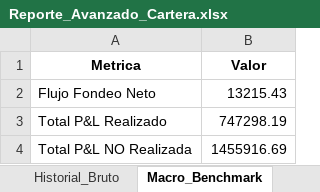
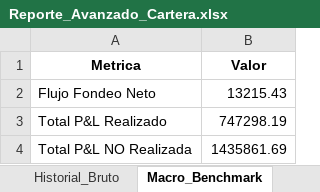
Before and after one commit to martindiazrivera/dashboard-hna, an Excel workbook: mi_cartera_balanz/data/Reporte_Avanzado_Cartera.xlsx, sheet Macro_Benchmark, drawn as a sheet; values as stored, in another font and other column widths than the file's, no borders; the diff names each change by its address in the sheet, - before the commit and + after, or states it on an @@ line.

```diff
--- a/mi_cartera_balanz/data/Reporte_Avanzado_Cartera.xlsx (sheet Macro_Benchmark)
+++ b/mi_cartera_balanz/data/Reporte_Avanzado_Cartera.xlsx (sheet Macro_Benchmark)
-B4 (Valor): 1455916.69
+B4 (Valor): 1435861.69
```
Also changed, not shown: sheet Tenencia_Actual.
